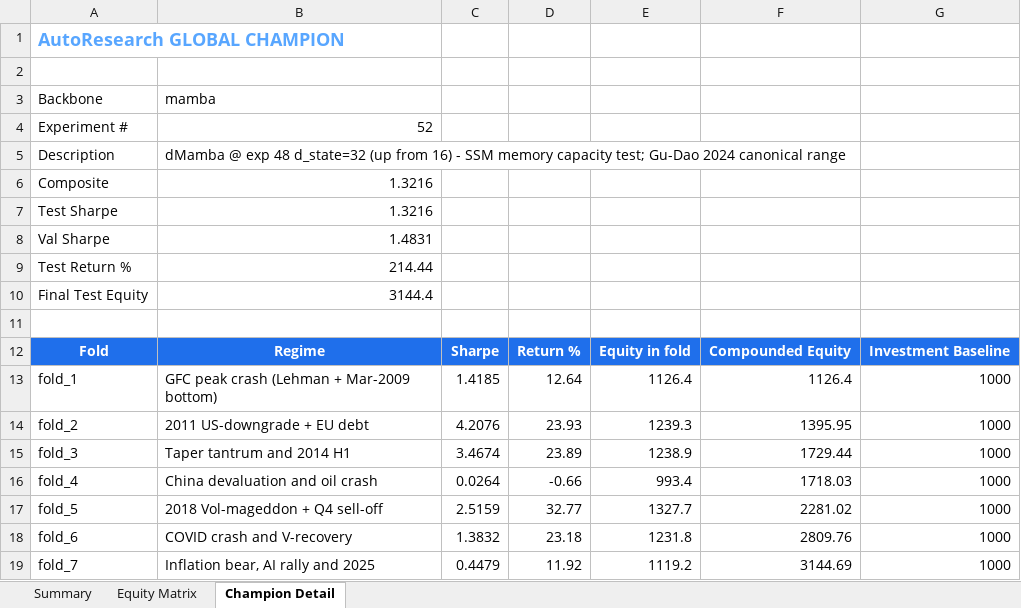
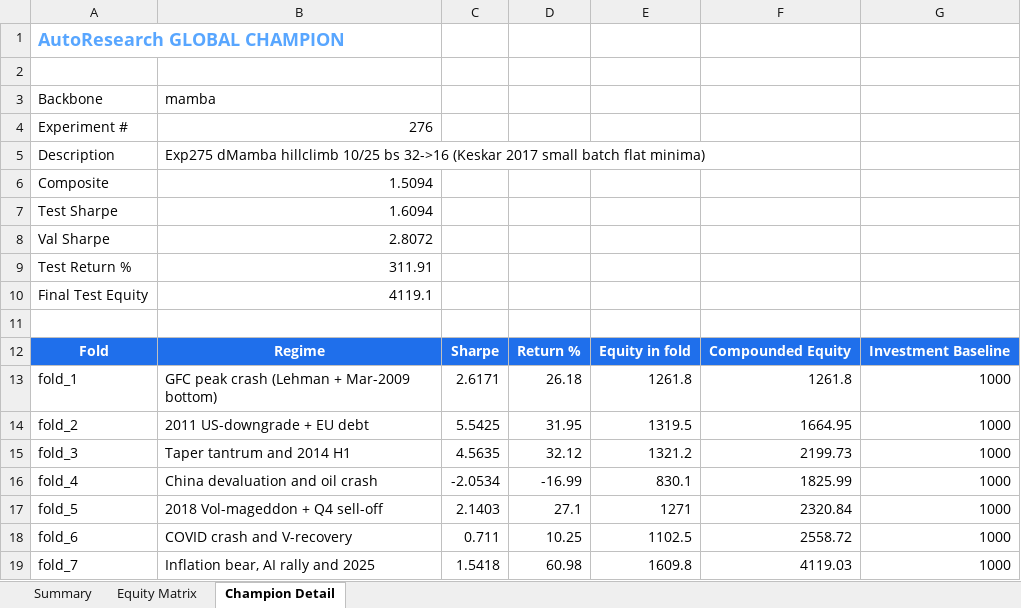
Before and after one commit to dlmastery/autoresearch, an Excel workbook: docs/index_stock_dashboard/autoresearch_equity.xlsx, sheet Champion Detail, drawn as a sheet; values as stored, in another font and other column widths than the file's, no borders; charts and pictures not drawn; the diff names each change by its address in the sheet, - before the commit and + after, or states it on an @@ line.

```diff
--- a/docs/index_stock_dashboard/autoresearch_equity.xlsx (sheet Champion Detail)
+++ b/docs/index_stock_dashboard/autoresearch_equity.xlsx (sheet Champion Detail)
-B4: 52
+B4: 276
-B5: dMamba @ exp 48 d_state=32 (up from 16) - SSM memory capacity test; Gu-Dao 2024 canonical range
+B5: Exp275 dMamba hillclimb 10/25 bs 32->16 (Keskar 2017 small batch flat minima)
-B6: 1.3216
+B6: 1.5094
-B7: 1.3216
+B7: 1.6094
-B8: 1.4831
+B8: 2.8072
-B9: 214.44
+B9: 311.91
-B10: 3144.4
+B10: 4119.1
-C13: 1.4185
+C13: 2.6171
-D13: 12.64
+D13: 26.18
-E13: 1126.4
+E13: 1261.8
-F13: 1126.4
+F13: 1261.8
-C14: 4.2076
+C14: 5.5425
-D14: 23.93
+D14: 31.95
-E14: 1239.3
+E14: 1319.5
-F14: 1395.95
+F14: 1664.95
-C15: 3.4674
+C15: 4.5635
-D15: 23.89
+D15: 32.12
-E15: 1238.9
+E15: 1321.2
-F15: 1729.44
+F15: 2199.73
-C16: 0.0264
+C16: -2.0534
-D16: -0.66
+D16: -16.99
-E16: 993.4
+E16: 830.1
-F16: 1718.03
+F16: 1825.99
-C17: 2.5159
+C17: 2.1403
-D17: 32.77
+D17: 27.1
-E17: 1327.7
+E17: 1271
-F17: 2281.02
+F17: 2320.84
-C18: 1.3832
+C18: 0.711
-D18: 23.18
+D18: 10.25
-E18: 1231.8
+E18: 1102.5
-F18: 2809.76
+F18: 2558.72
-C19: 0.4479
+C19: 1.5418
-D19: 11.92
+D19: 60.98
-E19: 1119.2
+E19: 1609.8
-F19: 3144.69
+F19: 4119.03
```
Also changed, not shown: sheet Summary, sheet Equity Matrix, charts or pictures, 28 other files.
